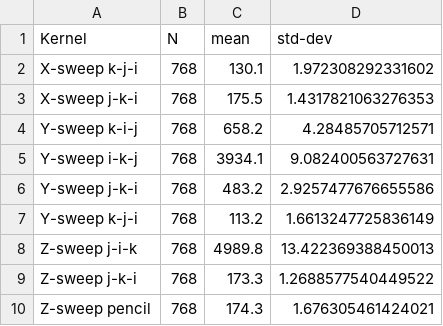
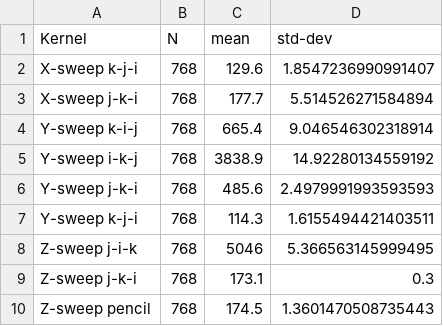
Before and after one commit to EnricoFabiano85/perf-experiments, a CSV file: benchmarks/strided_access/results/strided_access_768.csv, drawn as a sheet.

```diff
--- a/benchmarks/strided_access/results/strided_access_768.csv
+++ b/benchmarks/strided_access/results/strided_access_768.csv
@@ -1,10 +1,10 @@
 Kernel, N, mean, std-dev
-X-sweep k-j-i,768,130.1,1.972308292331602
-X-sweep j-k-i,768,175.5,1.4317821063276353
-Y-sweep k-i-j,768,658.2,4.28485705712571
-Y-sweep i-k-j,768,3934.1,9.082400563727631
-Y-sweep j-k-i,768,483.2,2.9257477676655586
-Y-sweep k-j-i,768,113.2,1.6613247725836149
-Z-sweep j-i-k,768,4989.8,13.422369388450013
-Z-sweep j-k-i,768,173.3,1.2688577540449522
-Z-sweep pencil,768,174.3,1.676305461424021
+X-sweep k-j-i,768,129.6,1.8547236990991407
+X-sweep j-k-i,768,177.7,5.514526271584894
+Y-sweep k-i-j,768,665.4,9.046546302318914
+Y-sweep i-k-j,768,3838.9,14.92280134559192
+Y-sweep j-k-i,768,485.6,2.4979991993593593
+Y-sweep k-j-i,768,114.3,1.6155494421403511
+Z-sweep j-i-k,768,5046,5.366563145999495
+Z-sweep j-k-i,768,173.1,0.3
+Z-sweep pencil,768,174.5,1.3601470508735443
```
Also changed, not shown: benchmarks/strided_access/results/strided_access_1024.csv, benchmarks/strided_access/results/strided_access_256.csv, 2 other files.
